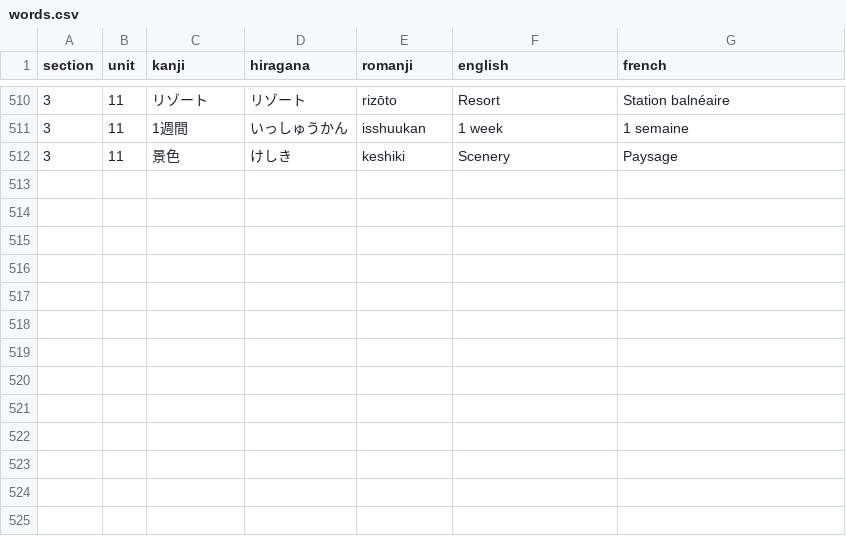
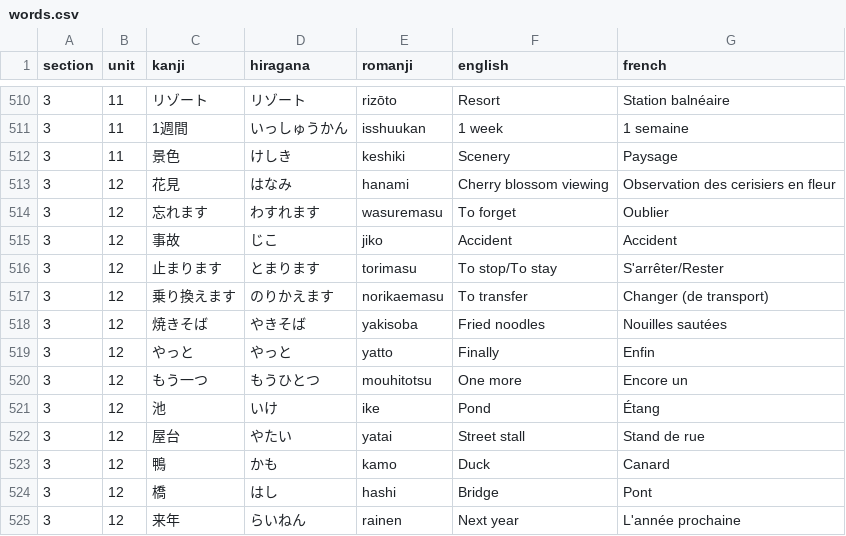
Before and after one commit to f-nicolai/japanese_leanring, a CSV file: data/words.csv, drawn as a sheet; only a part is shown, gaps mark what is left out; the diff names each change by its address in the sheet, - before the commit and + after, or states it on an @@ line.

```diff
--- a/data/words.csv
+++ b/data/words.csv
+row 513: 3 | 12 | 花見 | はなみ | hanami | Cherry blossom viewing | Observation des cerisiers en fleur
+row 514: 3 | 12 | 忘れます | わすれます | wasuremasu | To forget | Oublier
+row 515: 3 | 12 | 事故 | じこ | jiko | Accident | Accident
+row 516: 3 | 12 | 止まります | とまります | torimasu | To stop/To stay | S'arrêter/Rester
+row 517: 3 | 12 | 乗り換えます | のりかえます | norikaemasu | To transfer | Changer (de transport)
+row 518: 3 | 12 | 焼きそば | やきそば | yakisoba | Fried noodles | Nouilles sautées
+row 519: 3 | 12 | やっと | やっと | yatto | Finally | Enfin
+row 520: 3 | 12 | もう一つ | もうひとつ | mouhitotsu | One more | Encore un
+row 521: 3 | 12 | 池 | いけ | ike | Pond | Étang
+row 522: 3 | 12 | 屋台 | やたい | yatai | Street stall | Stand de rue
+row 523: 3 | 12 | 鴨 | かも | kamo | Duck | Canard
+row 524: 3 | 12 | 橋 | はし | hashi | Bridge | Pont
+row 525: 3 | 12 | 来年 | らいねん | rainen | Next year | L'année prochaine
```
Also changed, not shown: data/verbs.csv.
